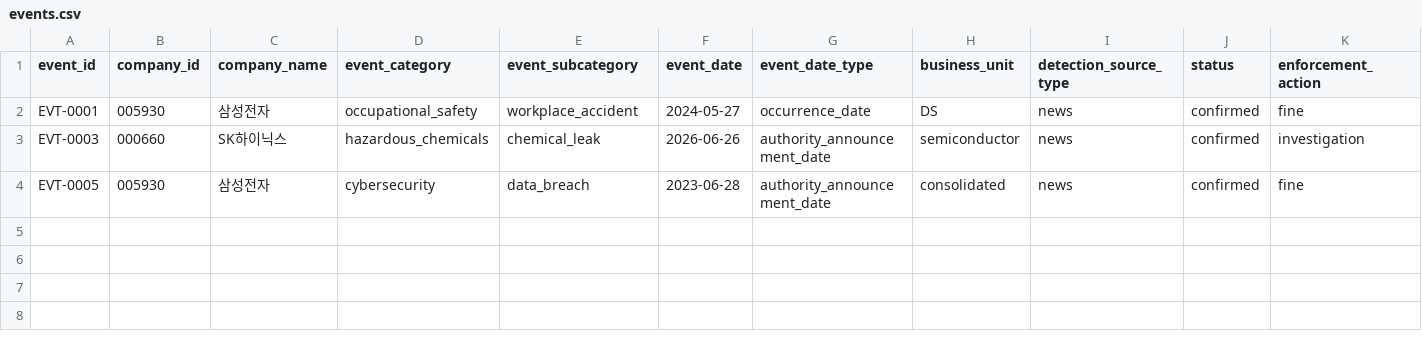
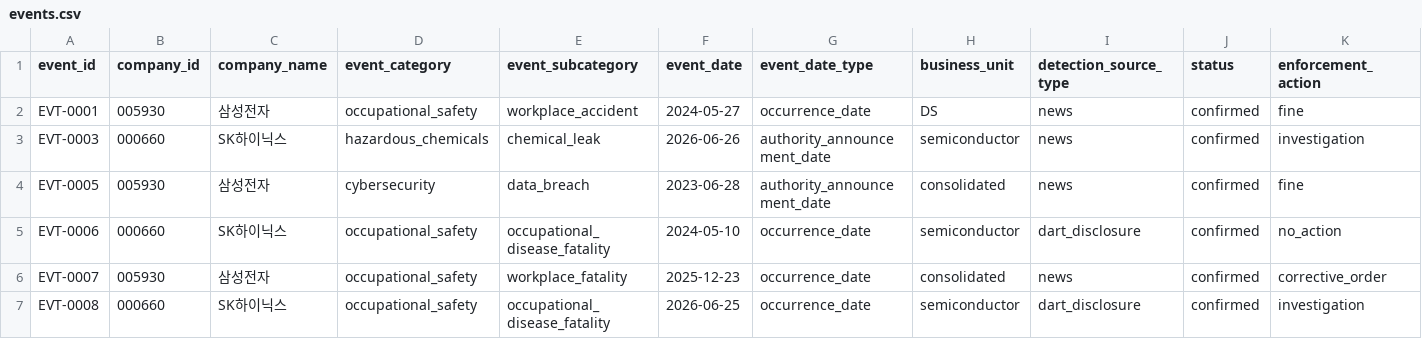
Before and after one commit to guruggurug/sesac-mini-project2, a CSV file: data/processed/events.csv, drawn as a sheet; only a part is shown; rows hold the shown columns only; the diff names each change by its address in the sheet, - before the commit and + after, or states it on an @@ line.

```diff
--- a/data/processed/events.csv
+++ b/data/processed/events.csv
+row 5: EVT-0006 | 000660 | SK하이닉스 | occupational_safety | occupational_disease_fatality | 2024-05-10 | occurrence_date | semiconductor | dart_disclosure | confirmed | no_action
+row 6: EVT-0007 | 005930 | 삼성전자 | occupational_safety | workplace_fatality | 2025-12-23 | occurrence_date | consolidated | news | confirmed | corrective_order
+row 7: EVT-0008 | 000660 | SK하이닉스 | occupational_safety | occupational_disease_fatality | 2026-06-25 | occurrence_date | semiconductor | dart_disclosure | confirmed | investigation
```
Also changed, not shown: data/candidate/news_candidates.csv, data/docs/indicator_comparability.csv, 10 other files.
